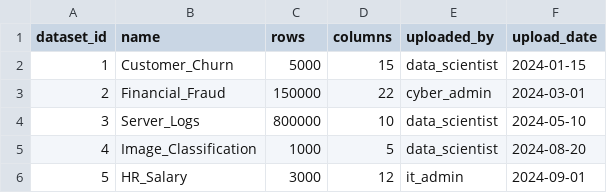
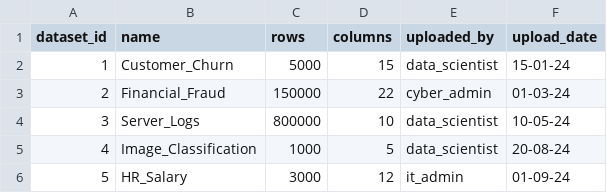
Before and after one commit to WHITE-HAT-JESTER/CW2_CST1510_M01035798, a CSV file: DATA/datasets_metadata.csv, drawn as a sheet.

```diff
--- a/DATA/datasets_metadata.csv
+++ b/DATA/datasets_metadata.csv
@@ -1,6 +1,6 @@
 dataset_id,name,rows,columns,uploaded_by,upload_date
-1,Customer_Churn,5000,15,data_scientist,2024-01-15
-2,Financial_Fraud,150000,22,cyber_admin,2024-03-01
-3,Server_Logs,800000,10,data_scientist,2024-05-10
-4,Image_Classification,1000,5,data_scientist,2024-08-20
-5,HR_Salary,3000,12,it_admin,2024-09-01
+1,Customer_Churn,5000,15,data_scientist,15-01-24
+2,Financial_Fraud,150000,22,cyber_admin,01-03-24
+3,Server_Logs,800000,10,data_scientist,10-05-24
+4,Image_Classification,1000,5,data_scientist,20-08-24
+5,HR_Salary,3000,12,it_admin,01-09-24
```
Also changed, not shown: DATA/it_tickets.csv, 25 other files.
